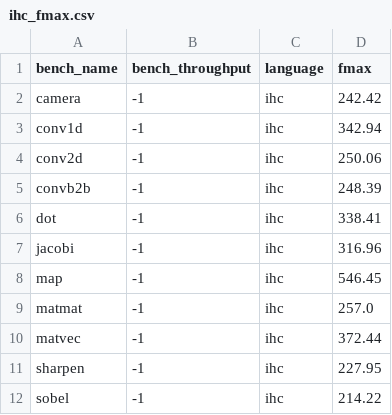
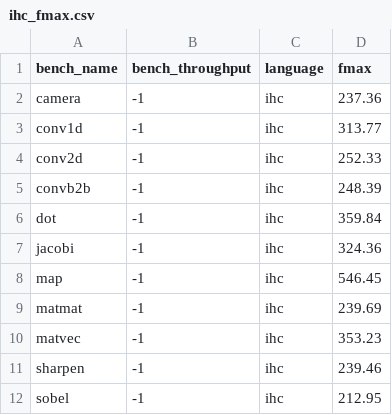
Before and after one commit to louis-hildebrand/sirop-hls, a CSV file: results/ihc_fmax.csv, drawn as a sheet.

```diff
--- a/results/ihc_fmax.csv
+++ b/results/ihc_fmax.csv
@@ -1,12 +1,12 @@
 bench_name,bench_throughput,language,fmax
-camera,-1,ihc,242.42
-conv1d,-1,ihc,342.94
-conv2d,-1,ihc,250.06
+camera,-1,ihc,237.36
+conv1d,-1,ihc,313.77
+conv2d,-1,ihc,252.33
 convb2b,-1,ihc,248.39
-dot,-1,ihc,338.41
-jacobi,-1,ihc,316.96
+dot,-1,ihc,359.84
+jacobi,-1,ihc,324.36
 map,-1,ihc,546.45
-matmat,-1,ihc,257.0
-matvec,-1,ihc,372.44
-sharpen,-1,ihc,227.95
-sobel,-1,ihc,214.22
+matmat,-1,ihc,239.69
+matvec,-1,ihc,353.23
+sharpen,-1,ihc,239.46
+sobel,-1,ihc,212.95
```
Also changed, not shown: results/ihc_resource_usage.csv, 11 other files.
